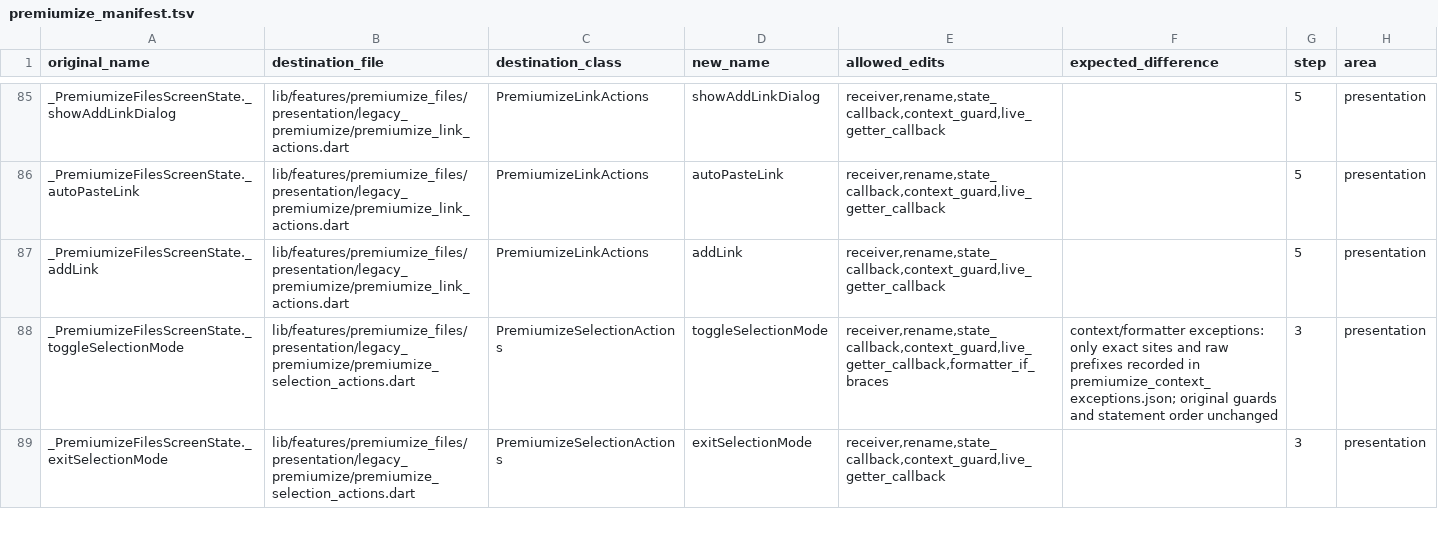
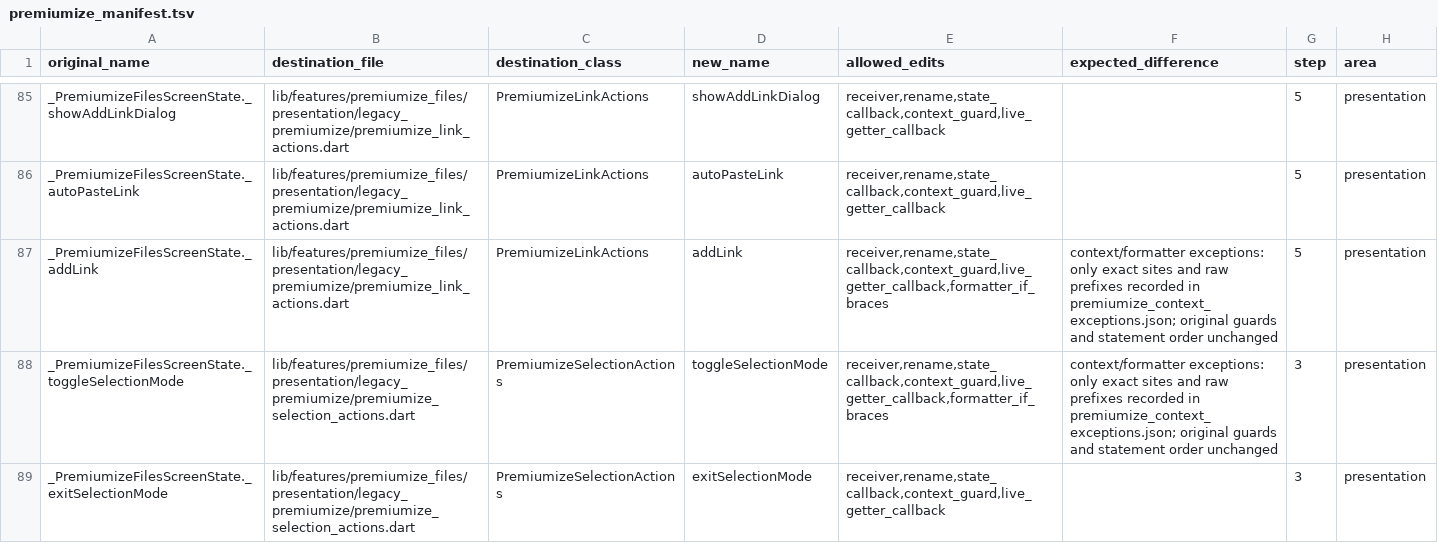
Before and after one commit to varunsalian/debrify, a TSV file: dev/tool/premiumize_manifest.tsv, drawn as a sheet; only a part is shown, gaps mark what is left out.

```diff
--- a/dev/tool/premiumize_manifest.tsv
+++ b/dev/tool/premiumize_manifest.tsv
@@ -86,3 +86,3 @@ _PremiumizeFilesScreenState._showAddLinkDialog	lib/features/premiumize_files/pre
 _PremiumizeFilesScreenState._autoPasteLink	lib/features/premiumize_files/presentation/legacy_premiumize/premiumize_link_actions.dart	PremiumizeLinkActions	autoPasteLink	receiver,rename,state_callback,context_guard,live_getter_callback		5	presentation
-_PremiumizeFilesScreenState._addLink	lib/features/premiumize_files/presentation/legacy_premiumize/premiumize_link_actions.dart	PremiumizeLinkActions	addLink	receiver,rename,state_callback,context_guard,live_getter_callback		5	presentation
+_PremiumizeFilesScreenState._addLink	lib/features/premiumize_files/presentation/legacy_premiumize/premiumize_link_actions.dart	PremiumizeLinkActions	addLink	receiver,rename,state_callback,context_guard,live_getter_callback,formatter_if_braces	context/formatter exceptions: only exact sites and raw prefixes recorded in premiumize_context_exceptions.json; original guards and statement order unchanged	5	presentation
 _PremiumizeFilesScreenState._toggleSelectionMode	lib/features/premiumize_files/presentation/legacy_premiumize/premiumize_selection_actions.dart	PremiumizeSelectionActions	toggleSelectionMode	receiver,rename,state_callback,context_guard,live_getter_callback,formatter_if_braces	context/formatter exceptions: only exact sites and raw prefixes recorded in premiumize_context_exceptions.json; original guards and statement order unchanged	3	presentation
```
Also changed, not shown: 18 other files.
